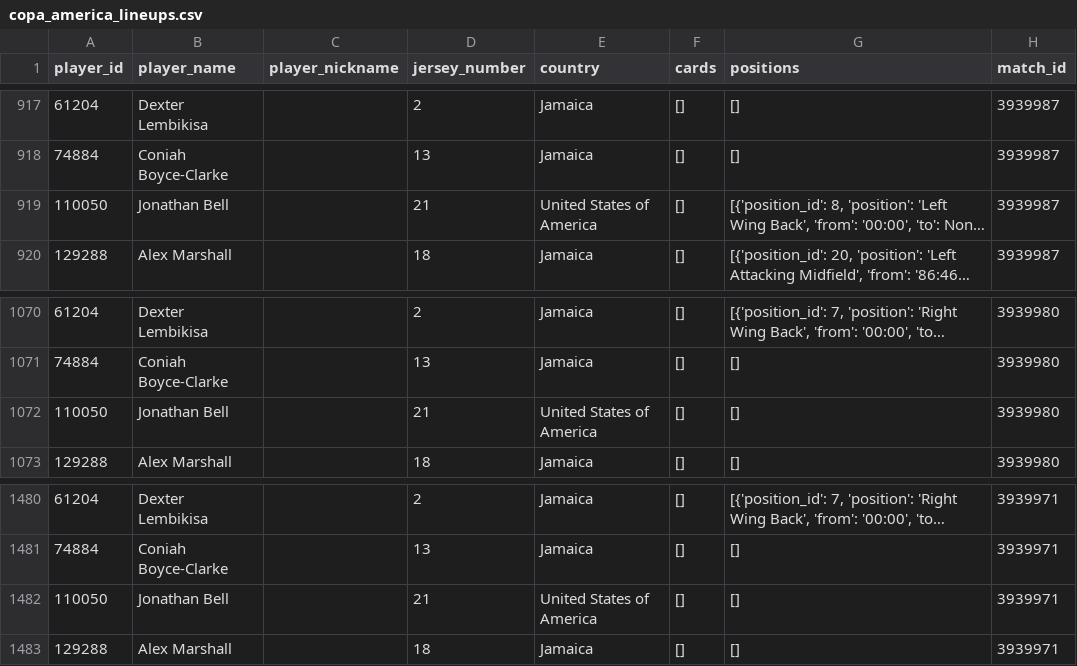
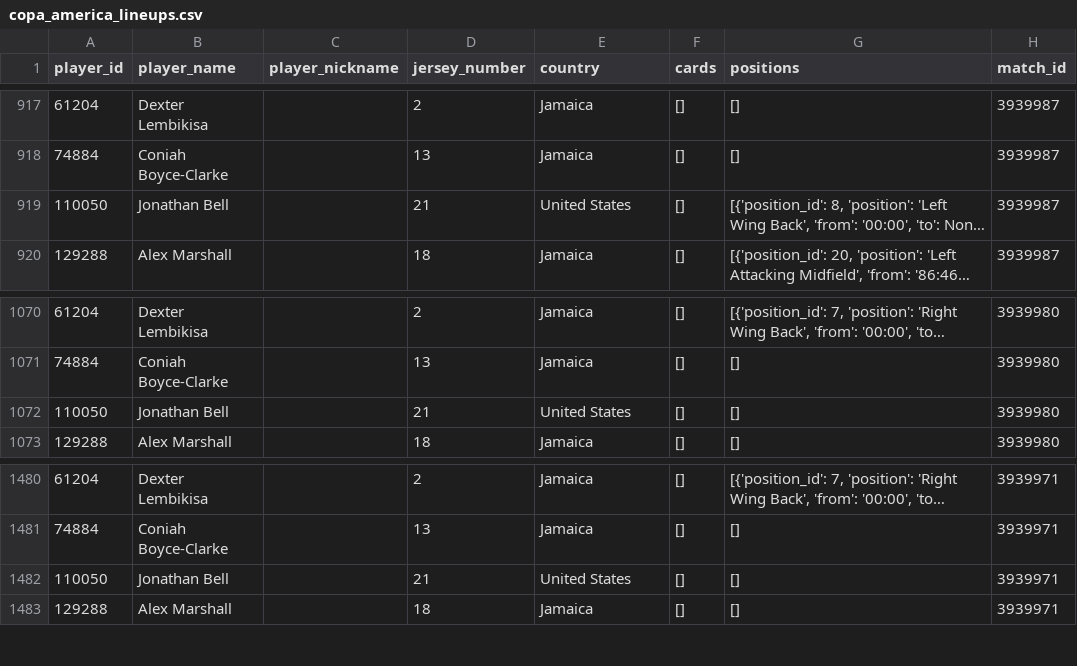
Before and after one commit to mparram2020/CoolStat, a CSV file: data/copa_america_lineups.csv, drawn as a sheet; only a part is shown, gaps mark what is left out; long unchanged cells end in …; the diff covers the shown part only; the diff names each change by its address in the sheet, - before the commit and + after, or states it on an @@ line.

```diff
--- a/data/copa_america_lineups.csv
+++ b/data/copa_america_lineups.csv
-E919 (country): United States of America
+E919 (country): United States
-E1072 (country): United States of America
+E1072 (country): United States
-E1482 (country): United States of America
+E1482 (country): United States
```
Also changed, not shown: 77 edited cells elsewhere in this file, 42 other files.
